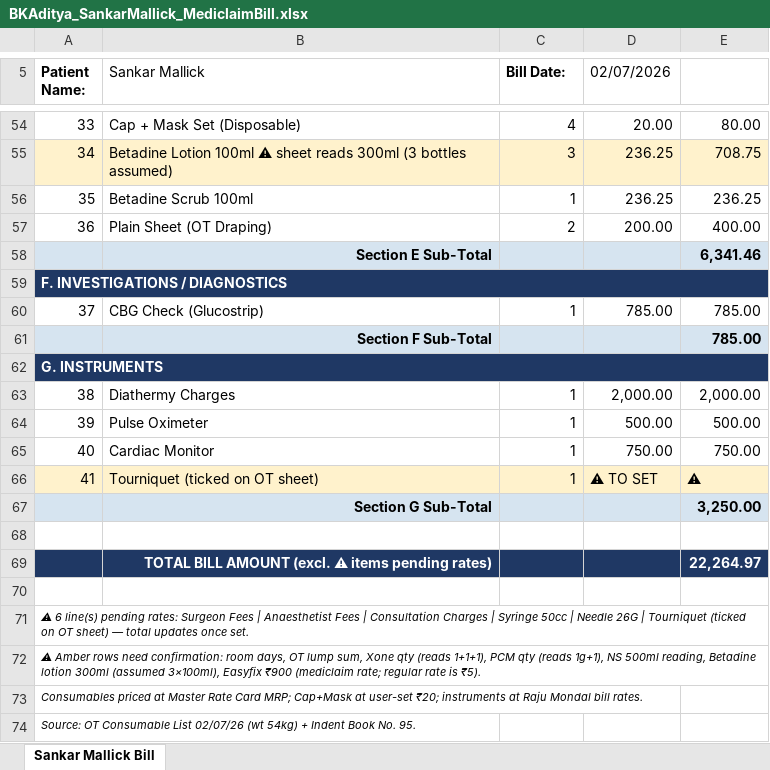
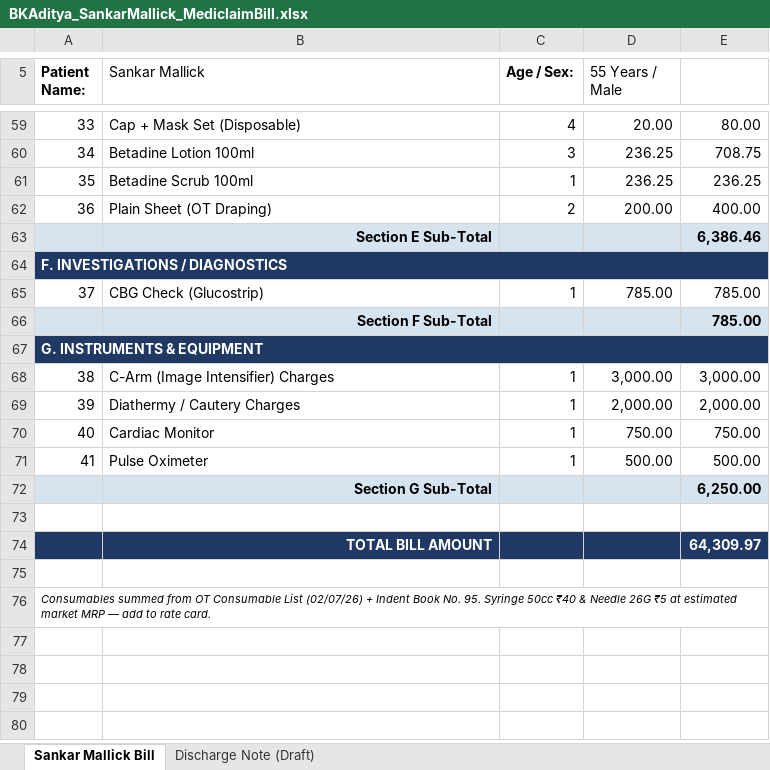
Before and after one commit to diggarishav-ai/Employee-Manager, an Excel workbook: BKAditya_SankarMallick_MediclaimBill.xlsx, sheet Sankar Mallick Bill, drawn as a sheet; only a part is shown, gaps mark what is left out; values as stored, in another font and other column widths than the file's, no borders; removed rows and columns are numbered as before the commit, all else as after; the diff covers the shown part only; the diff names each change by its address in the sheet, - before the commit and + after, or states it on an @@ line.

```diff
--- a/BKAditya_SankarMallick_MediclaimBill.xlsx (sheet Sankar Mallick Bill)
+++ b/BKAditya_SankarMallick_MediclaimBill.xlsx (sheet Sankar Mallick Bill)
+sheet tab: Discharge Note (Draft)
-C5: Bill Date:
+C5: Age / Sex:
-D5: 02/07/2026
+D5: 55 Years / Male
@@ column A (Patient Name:) renumbered between rows 9 and 76 @@
-A60:E60 fill: #FFF2CC
+A60:E60 fill: none
-B60 (Sankar Mallick): Betadine Lotion 100ml ⚠ sheet reads 300ml (3 bottles assumed)
+B60 (Sankar Mallick): Betadine Lotion 100ml
-E63: 6,341.46
+E63: 6,386.46
+row 68: 38 | C-Arm (Image Intensifier) Charges | 1 | 3,000.00 | 3,000.00
-B69 (Sankar Mallick): Diathermy Charges
+B69 (Sankar Mallick): Diathermy / Cautery Charges
@@ row 65 moved to row 70: 40 @@
-row 66: 41 | Tourniquet (ticked on OT sheet) | 1 | ⚠ TO SET | ⚠
-E72: 3,250.00
+E72: 6,250.00
-row 69:  | TOTAL BILL AMOUNT (excl. ⚠ items pending rates) |  |  | 22,264.97
+row 74:  | TOTAL BILL AMOUNT |  |  | 64,309.97
-row 72: ⚠ Amber rows need confirmation: room days, OT lump sum, Xone qty (reads 1+1+1), PCM qty (reads 1g+1), NS 500ml reading, Betadine lotion 300ml (assumed 3×100ml), Easyfix ₹900 (mediclaim rate; regular rate is ₹5).
-row 73: Consumables priced at Master Rate Card MRP; Cap+Mask at user-set ₹20; instruments at Raju Mondal bill rates.
-row 74: Source: OT Consumable List 02/07/26 (wt 54kg) + Indent Book No. 95.
```
Also changed, not shown: 11 added rows, 6 removed rows, 22 edited cells and cell formats elsewhere in this sheet.
